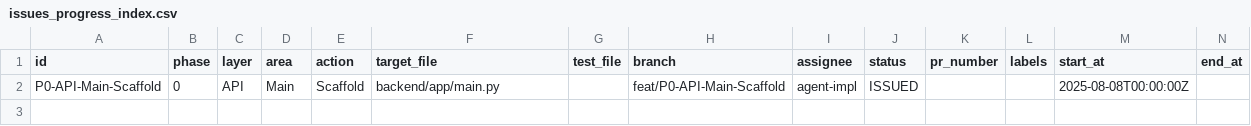
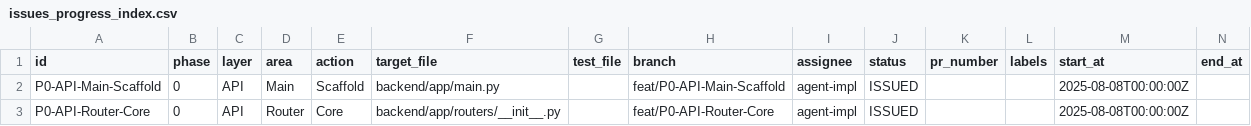
Before and after one commit to yutaro0915/Q-APP-V2, a CSV file: docs/issues_progress_index.csv, drawn as a sheet; only a part is shown; rows hold the shown columns only; the diff names each change by its address in the sheet, - before the commit and + after, or states it on an @@ line.

Commit message:
chore: P0-API-Router-Core をCSVに追加 (status=ISSUED, issue=#15)

```diff
--- a/docs/issues_progress_index.csv
+++ b/docs/issues_progress_index.csv
+row 3: P0-API-Router-Core | 0 | API | Router | Core | backend/app/routers/__init__.py |  | feat/P0-API-Router-Core | agent-impl | ISSUED |  |  | 2025-08-08T00:00:00Z
```
